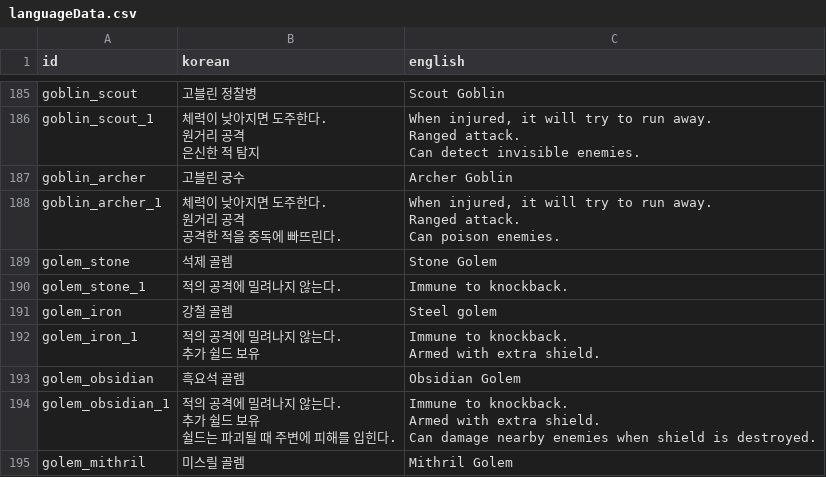
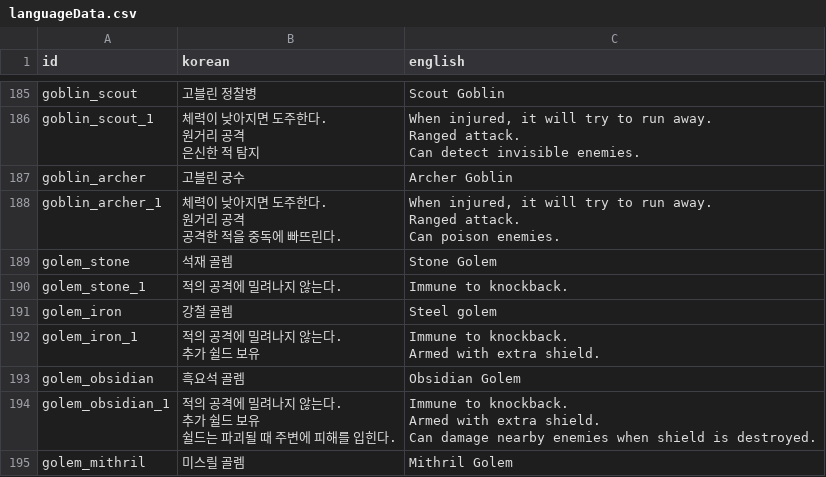
Before and after one commit to kio972/Project_DefenceMaking, a CSV file: Assets/Resources/Data/languageData.csv, drawn as a sheet; only a part is shown, gaps mark what is left out.

Commit message:
Update languageData.csv

```diff
--- a/Assets/Resources/Data/languageData.csv
+++ b/Assets/Resources/Data/languageData.csv
@@ -212,3 +212,3 @@ Ranged attack.
 Can poison enemies."
-golem_stone,석제 골렘,Stone Golem
+golem_stone,석재 골렘,Stone Golem
 golem_stone_1,적의 공격에 밀려나지 않는다.,Immune to knockback.
```
